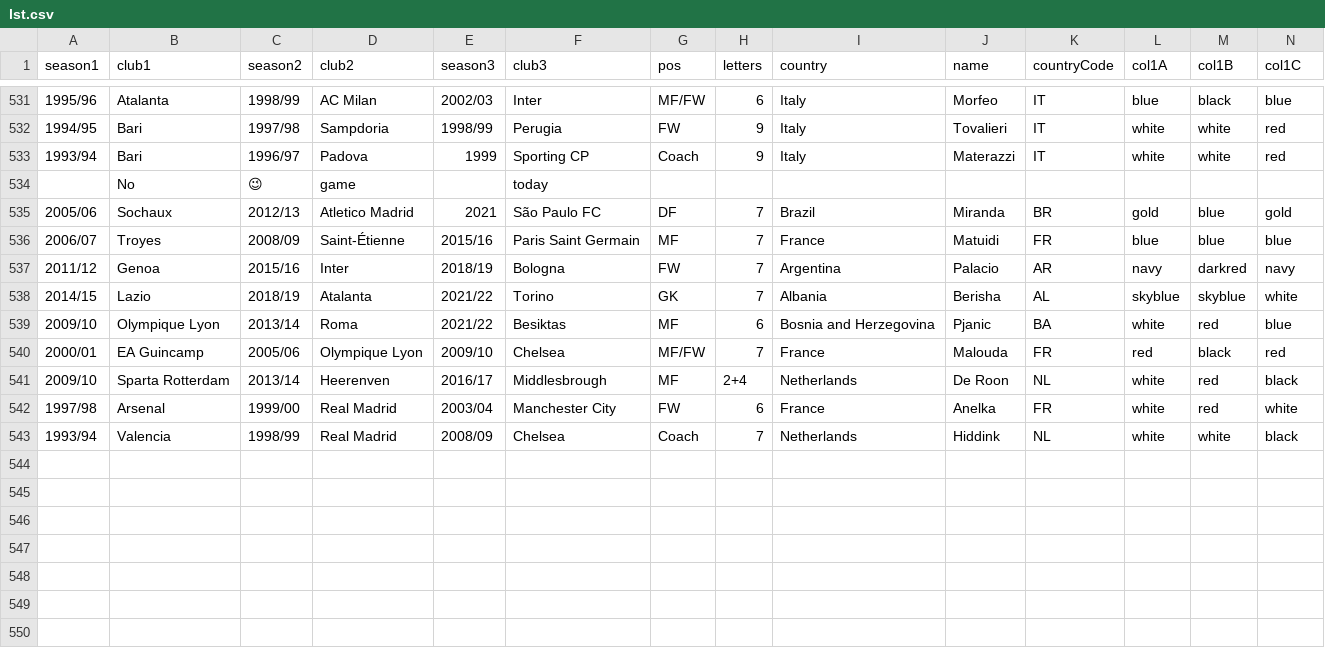
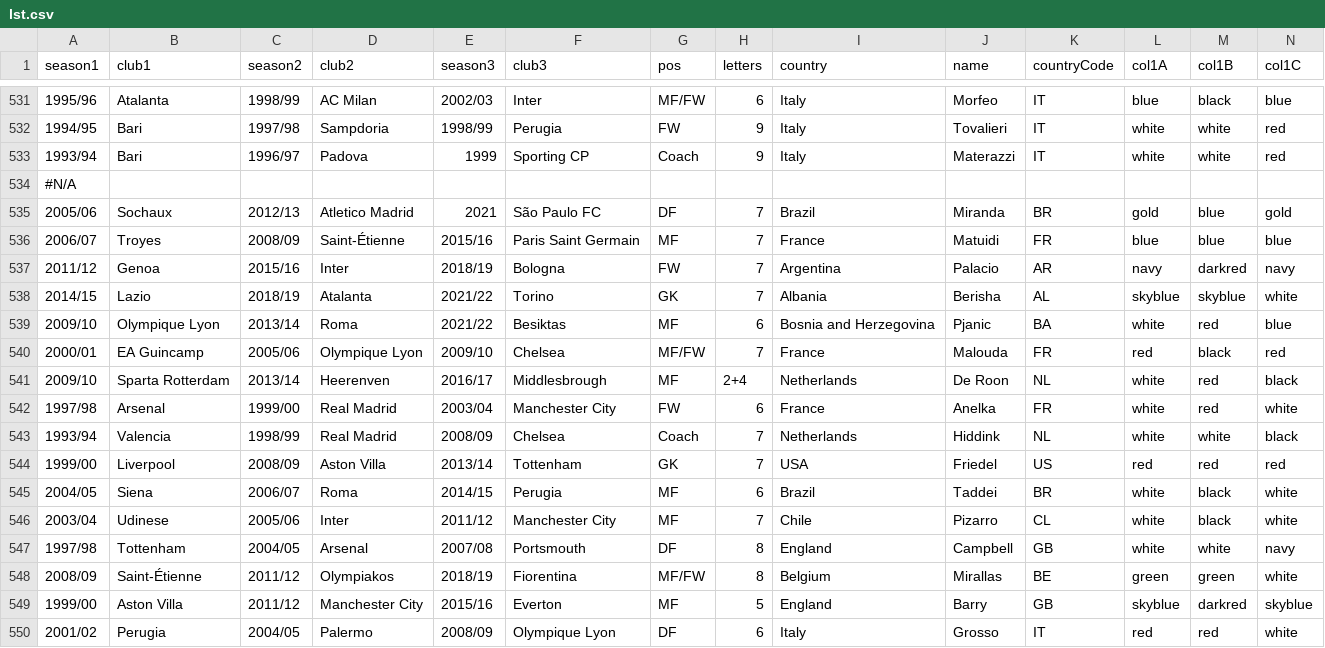
Before and after one commit to vitus81/transferl, a CSV file: lst.csv, drawn as a sheet; only a part is shown, gaps mark what is left out; removed rows and columns are numbered as before the commit, all else as after; rows hold the shown columns only; the diff names each change by its address in the sheet, - before the commit and + after, or states it on an @@ line.

Commit message:
Updated players list

```diff
--- a/lst.csv
+++ b/lst.csv
-row 534:  | No | 😉 | game |  | today
+row 534: #N/A
+row 544: 1999/00 | Liverpool | 2008/09 | Aston Villa | 2013/14 | Tottenham | GK | 7 | USA | Friedel | US | red | red | red
+row 545: 2004/05 | Siena | 2006/07 | Roma | 2014/15 | Perugia | MF | 6 | Brazil | Taddei | BR | white | black | white
+row 546: 2003/04 | Udinese | 2005/06 | Inter | 2011/12 | Manchester City | MF | 7 | Chile | Pizarro | CL | white | black | white
+row 547: 1997/98 | Tottenham | 2004/05 | Arsenal | 2007/08 | Portsmouth | DF | 8 | England | Campbell | GB | white | white | navy
+row 548: 2008/09 | Saint-Étienne | 2011/12 | Olympiakos | 2018/19 | Fiorentina | MF/FW | 8 | Belgium | Mirallas | BE | green | green | white
+row 549: 1999/00 | Aston Villa | 2011/12 | Manchester City | 2015/16 | Everton | MF | 5 | England | Barry | GB | skyblue | darkred | skyblue
+row 550: 2001/02 | Perugia | 2004/05 | Palermo | 2008/09 | Olympique Lyon | DF | 6 | Italy | Grosso | IT | red | red | white
```
